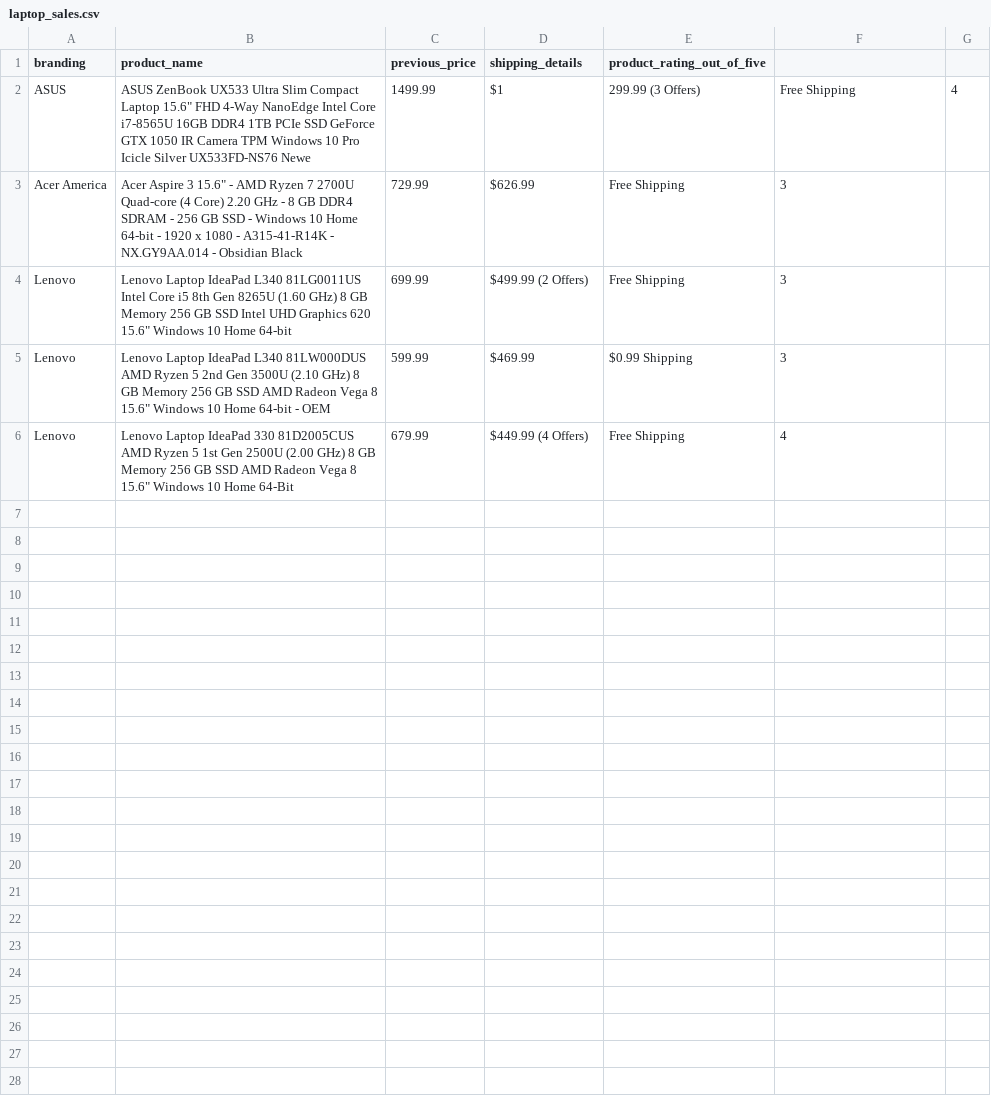
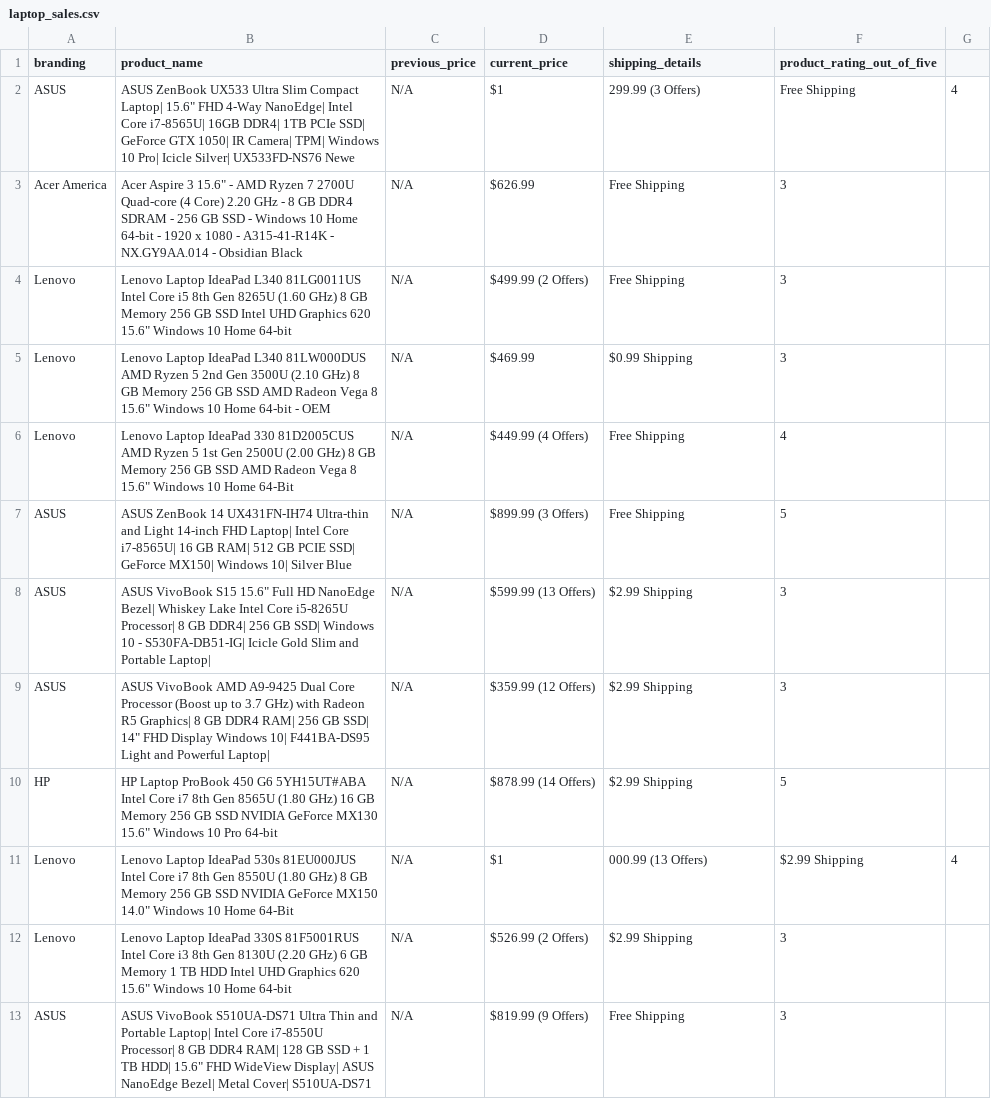
Before and after one commit to MokoenaLee/Price_Tracker, a CSV file: laptop_sales.csv, drawn as a sheet.

Commit message:
added an if conditional to handle laptop products with no information about previous price

```diff
--- a/laptop_sales.csv
+++ b/laptop_sales.csv
@@ -1,6 +1,13 @@
-branding, product_name, previous_price, shipping_details, product_rating_out_of_five
-ASUS,ASUS ZenBook UX533 Ultra Slim Compact Laptop 15.6" FHD 4-Way NanoEdge Intel Core i7-8565U 16GB DDR4 1TB PCIe SSD GeForce GTX 1050 IR Camera TPM Windows 10 Pro Icicle Silver UX533FD-NS76 Newe,1499.99,$1,299.99 (3 Offers),Free Shipping,4
-Acer America,Acer Aspire 3 15.6" - AMD Ryzen 7 2700U Quad-core (4 Core) 2.20 GHz - 8 GB DDR4 SDRAM - 256 GB SSD - Windows 10 Home 64-bit - 1920 x 1080 - A315-41-R14K - NX.GY9AA.014 - Obsidian Black,729.99,$626.99 ,Free Shipping,3
-Lenovo,Lenovo Laptop IdeaPad L340 81LG0011US Intel Core i5 8th Gen 8265U (1.60 GHz) 8 GB Memory 256 GB SSD Intel UHD Graphics 620 15.6" Windows 10 Home 64-bit,699.99,$499.99 (2 Offers),Free Shipping,3
-Lenovo,Lenovo Laptop IdeaPad L340 81LW000DUS AMD Ryzen 5 2nd Gen 3500U (2.10 GHz) 8 GB Memory 256 GB SSD AMD Radeon Vega 8 15.6" Windows 10 Home 64-bit - OEM,599.99,$469.99 ,$0.99 Shipping,3
-Lenovo,Lenovo Laptop IdeaPad 330 81D2005CUS AMD Ryzen 5 1st Gen 2500U (2.00 GHz) 8 GB Memory 256 GB SSD AMD Radeon Vega 8 15.6" Windows 10 Home 64-Bit,679.99,$449.99 (4 Offers),Free Shipping,4
+branding, product_name, previous_price, current_price, shipping_details, product_rating_out_of_five
+ASUS,ASUS ZenBook UX533 Ultra Slim Compact Laptop| 15.6" FHD 4-Way NanoEdge| Intel Core i7-8565U| 16GB DDR4| 1TB PCIe SSD| GeForce GTX 1050| IR Camera| TPM| Windows 10 Pro| Icicle Silver| UX533FD-NS76 Newe,N/A,$1,299.99 (3 Offers),Free Shipping,4
+Acer America,Acer Aspire 3 15.6" - AMD Ryzen 7 2700U Quad-core (4 Core) 2.20 GHz - 8 GB DDR4 SDRAM - 256 GB SSD - Windows 10 Home 64-bit - 1920 x 1080 - A315-41-R14K - NX.GY9AA.014 - Obsidian Black,N/A,$626.99 ,Free Shipping,3
+Lenovo,Lenovo Laptop IdeaPad L340 81LG0011US Intel Core i5 8th Gen 8265U (1.60 GHz) 8 GB Memory 256 GB SSD Intel UHD Graphics 620 15.6" Windows 10 Home 64-bit,N/A,$499.99 (2 Offers),Free Shipping,3
+Lenovo,Lenovo Laptop IdeaPad L340 81LW000DUS AMD Ryzen 5 2nd Gen 3500U (2.10 GHz) 8 GB Memory 256 GB SSD AMD Radeon Vega 8 15.6" Windows 10 Home 64-bit - OEM,N/A,$469.99 ,$0.99 Shipping,3
+Lenovo,Lenovo Laptop IdeaPad 330 81D2005CUS AMD Ryzen 5 1st Gen 2500U (2.00 GHz) 8 GB Memory 256 GB SSD AMD Radeon Vega 8 15.6" Windows 10 Home 64-Bit,N/A,$449.99 (4 Offers),Free Shipping,4
+ASUS,ASUS ZenBook 14 UX431FN-IH74 Ultra-thin and Light 14-inch FHD Laptop| Intel Core i7-8565U| 16 GB RAM| 512 GB PCIE SSD| GeForce MX150| Windows 10| Silver Blue,N/A,$899.99 (3 Offers),Free Shipping,5
+ASUS,ASUS VivoBook S15 15.6" Full HD NanoEdge Bezel| Whiskey Lake Intel Core i5-8265U Processor| 8 GB DDR4| 256 GB SSD| Windows 10 - S530FA-DB51-IG| Icicle Gold Slim and Portable Laptop|,N/A,$599.99 (13 Offers),$2.99 Shipping,3
+ASUS,ASUS VivoBook  AMD A9-9425 Dual Core Processor (Boost up to 3.7 GHz) with Radeon R5 Graphics| 8 GB DDR4 RAM| 256 GB SSD| 14" FHD Display Windows 10| F441BA-DS95 Light and Powerful Laptop|,N/A,$359.99 (12 Offers),$2.99 Shipping,3
+HP,HP Laptop ProBook 450 G6 5YH15UT#ABA Intel Core i7 8th Gen 8565U (1.80 GHz) 16 GB Memory 256 GB SSD NVIDIA GeForce MX130 15.6" Windows 10 Pro 64-bit,N/A,$878.99 (14 Offers),$2.99 Shipping,5
+Lenovo,Lenovo Laptop IdeaPad 530s 81EU000JUS Intel Core i7 8th Gen 8550U (1.80 GHz) 8 GB Memory 256 GB SSD NVIDIA GeForce MX150 14.0" Windows 10 Home 64-Bit,N/A,$1,000.99 (13 Offers),$2.99 Shipping,4
+Lenovo,Lenovo Laptop IdeaPad 330S 81F5001RUS Intel Core i3 8th Gen 8130U (2.20 GHz) 6 GB Memory 1 TB HDD Intel UHD Graphics 620 15.6" Windows 10 Home 64-bit,N/A,$526.99 (2 Offers),$2.99 Shipping,3
+ASUS,ASUS VivoBook S510UA-DS71 Ultra Thin and Portable Laptop| Intel Core i7-8550U Processor| 8 GB DDR4 RAM| 128 GB SSD + 1 TB HDD| 15.6" FHD WideView Display| ASUS NanoEdge Bezel| Metal Cover| S510UA-DS71,N/A,$819.99 (9 Offers),Free Shipping,3
```
Also changed, not shown: 1 other file.
